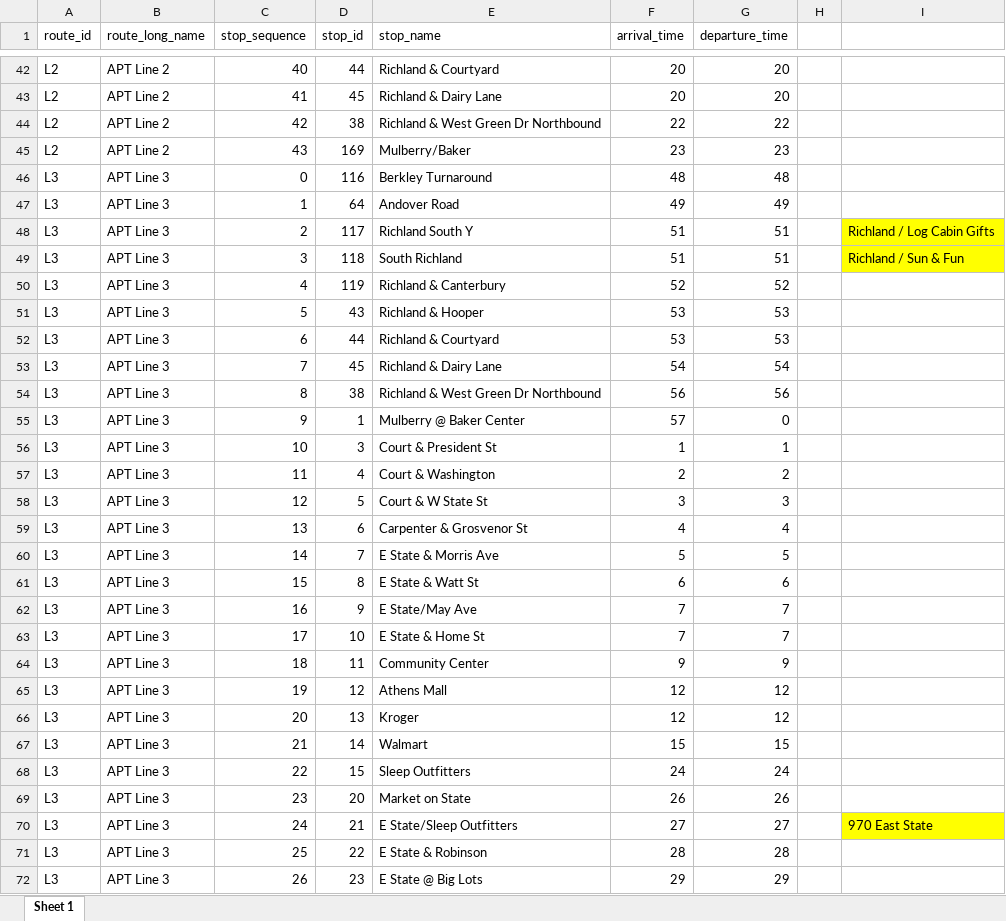
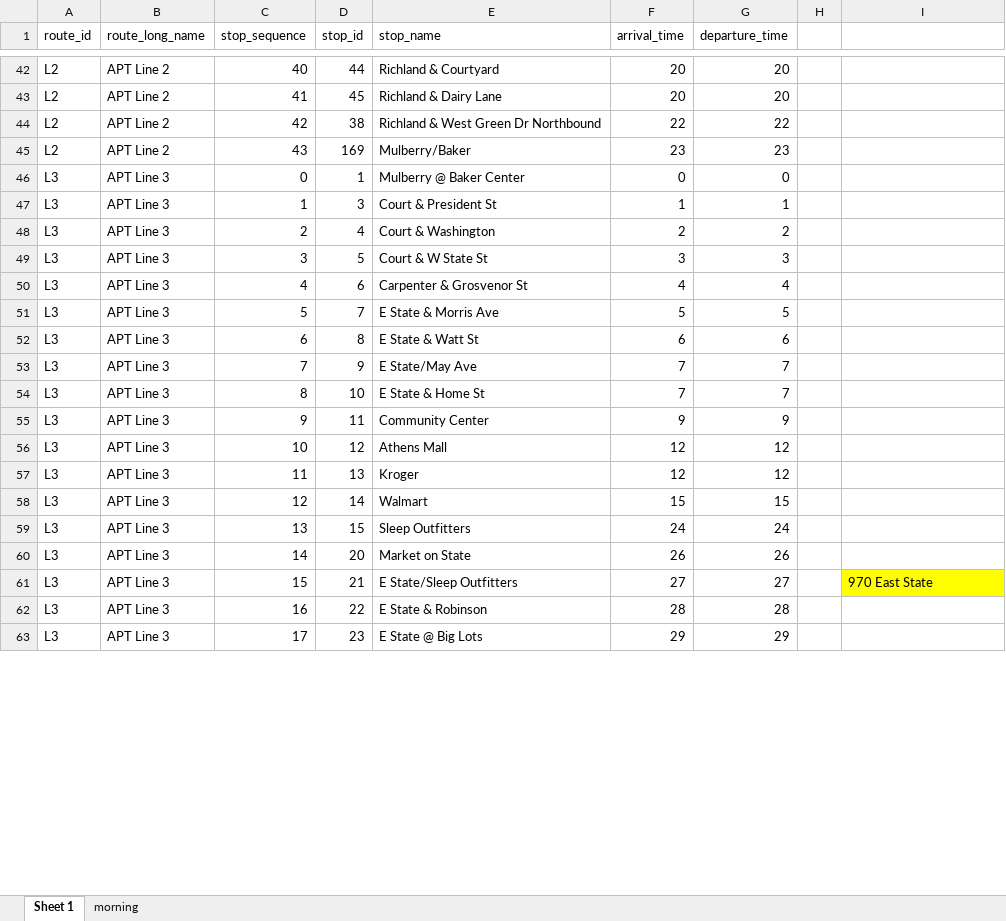
Before and after one commit to bagsho/GTFS_for_Athens, an Excel workbook: data/timetable_output_table.xlsx, sheet Sheet 1, drawn as a sheet; only a part is shown, gaps mark what is left out; values as stored, in another font and other column widths than the file's, no borders; removed rows and columns are numbered as before the commit, all else as after; the diff covers the shown part only; the diff names each change by its address in the sheet, - before the commit and + after, or states it on an @@ line.

Commit message:
add morning routes section

```diff
--- a/data/timetable_output_table.xlsx (sheet Sheet 1)
+++ b/data/timetable_output_table.xlsx (sheet Sheet 1)
+sheet tab: morning
-row 46: L3 | APT Line 3 | 0 | 116 | Berkley Turnaround | 48 | 48
-row 47: L3 | APT Line 3 | 1 | 64 | Andover Road | 49 | 49
-row 48: L3 | APT Line 3 | 2 | 117 | Richland South Y | 51 | 51 |  | Richland / Log Cabin Gifts
-row 49: L3 | APT Line 3 | 3 | 118 | South Richland | 51 | 51 |  | Richland / Sun & Fun
-row 50: L3 | APT Line 3 | 4 | 119 | Richland & Canterbury | 52 | 52
-row 51: L3 | APT Line 3 | 5 | 43 | Richland & Hooper | 53 | 53
-row 52: L3 | APT Line 3 | 6 | 44 | Richland & Courtyard | 53 | 53
-row 53: L3 | APT Line 3 | 7 | 45 | Richland & Dairy Lane | 54 | 54
-row 54: L3 | APT Line 3 | 8 | 38 | Richland & West Green Dr Northbound | 56 | 56
-C46 (stop_sequence): 9
+C46 (stop_sequence): 0
-F46 (arrival_time): 57
+F46 (arrival_time): 0
-C47 (stop_sequence): 10
+C47 (stop_sequence): 1
-C48 (stop_sequence): 11
+C48 (stop_sequence): 2
-C49 (stop_sequence): 12
+C49 (stop_sequence): 3
-C50 (stop_sequence): 13
+C50 (stop_sequence): 4
-C51 (stop_sequence): 14
+C51 (stop_sequence): 5
-C52 (stop_sequence): 15
+C52 (stop_sequence): 6
-C53 (stop_sequence): 16
+C53 (stop_sequence): 7
-C54 (stop_sequence): 17
+C54 (stop_sequence): 8
-C55 (stop_sequence): 18
+C55 (stop_sequence): 9
-C56 (stop_sequence): 19
+C56 (stop_sequence): 10
-C57 (stop_sequence): 20
+C57 (stop_sequence): 11
-C58 (stop_sequence): 21
+C58 (stop_sequence): 12
-C59 (stop_sequence): 22
+C59 (stop_sequence): 13
-C60 (stop_sequence): 23
+C60 (stop_sequence): 14
-C61 (stop_sequence): 24
+C61 (stop_sequence): 15
-C62 (stop_sequence): 25
+C62 (stop_sequence): 16
-C63 (stop_sequence): 26
+C63 (stop_sequence): 17
```
Also changed, not shown: 17 added rows, 6 removed rows and 39 edited cells elsewhere in this sheet, formulas that keep their value, 2 other files.
